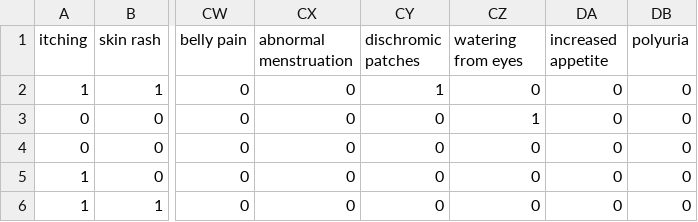
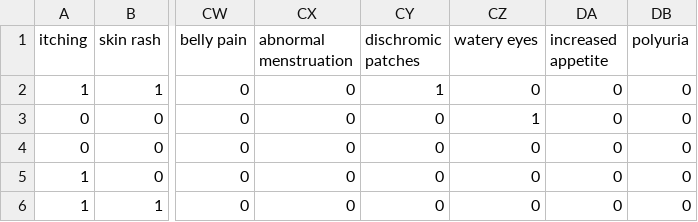
Before and after one commit to Katherin-Claire-Munar/ByteCare, a CSV file: src/testing.csv, drawn as a sheet; only a part is shown, gaps mark what is left out; the diff names each change by its address in the sheet, - before the commit and + after, or states it on an @@ line.

```diff
--- a/src/testing.csv
+++ b/src/testing.csv
-CZ1: watering from eyes
+CZ1: watery eyes
```
Also changed, not shown: src/symptom_precaution.csv, 5 other files.
